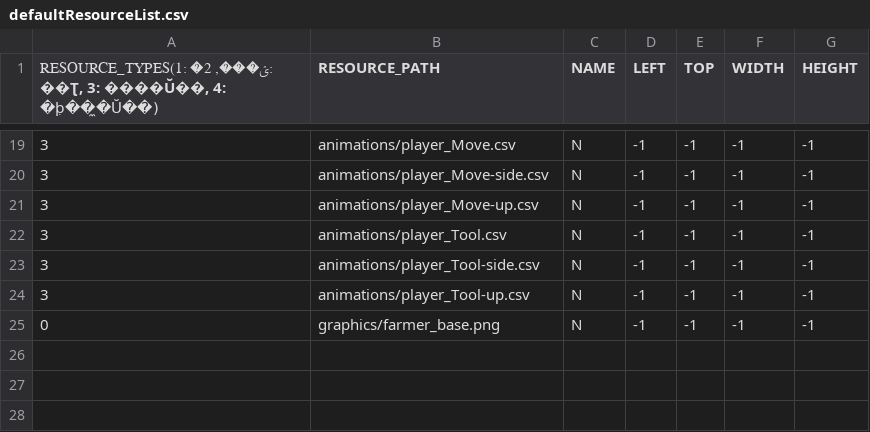
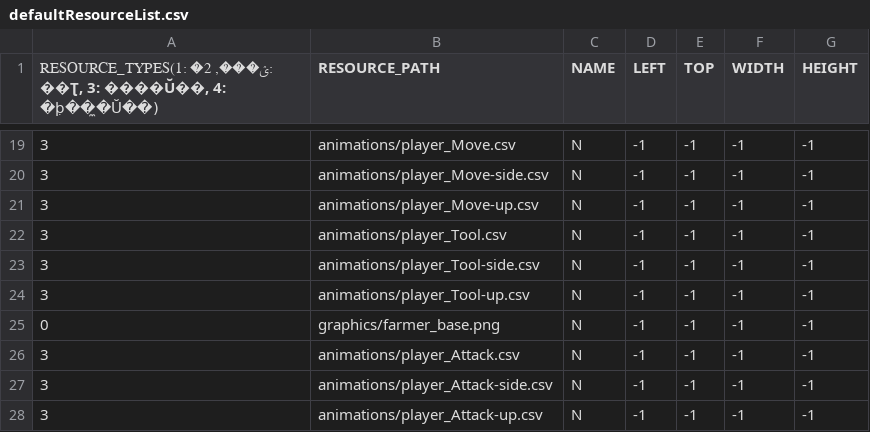
Before and after one commit to chicolangbo/SFML_StardewValley_Clone, a CSV file: stardewvalley-bin/scripts/defaultResourceList.csv, drawn as a sheet; only a part is shown, gaps mark what is left out; the diff names each change by its address in the sheet, - before the commit and + after, or states it on an @@ line.

Commit message:
Player2.cpp 주석 삭제 graphics에서 이미지 수정 player attack 애니매이션 추가

```diff
--- a/stardewvalley-bin/scripts/defaultResourceList.csv
+++ b/stardewvalley-bin/scripts/defaultResourceList.csv
+row 26: 3 | animations/player_Attack.csv | N | -1 | -1 | -1 | -1
+row 27: 3 | animations/player_Attack-side.csv | N | -1 | -1 | -1 | -1
+row 28: 3 | animations/player_Attack-up.csv | N | -1 | -1 | -1 | -1
```
Also changed, not shown: 6 other files.
